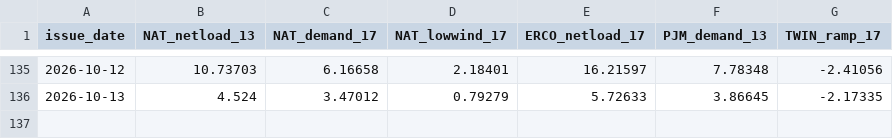
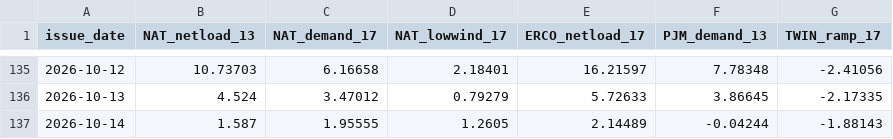
Before and after one commit to quantarram/climate-energy-dashboard, a CSV file: data/ledger_decision_signals.csv, drawn as a sheet; only a part is shown, gaps mark what is left out.

```diff
--- a/data/ledger_decision_signals.csv
+++ b/data/ledger_decision_signals.csv
@@ -136 +136,2 @@ issue_date,NAT_netload_13,NAT_demand_17,NAT_lowwind_17,ERCO_netload_17,PJM_deman
 2026-10-13,4.524,3.47012,0.79279,5.72633,3.86645,-2.17335
+2026-10-14,1.587,1.95555,1.2605,2.14489,-0.04244,-1.88143
```
Also changed, not shown: data/ledger_burn.csv, data/ledger_crops.csv, 6 other files.
